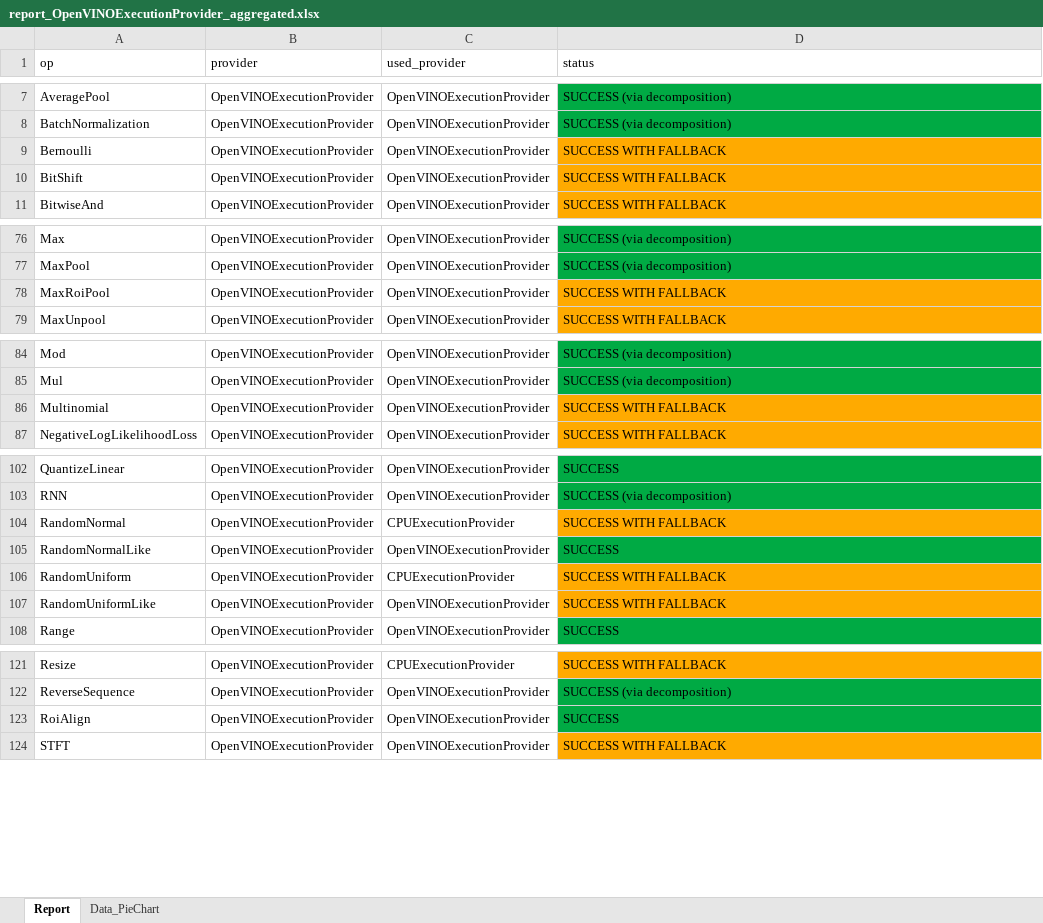
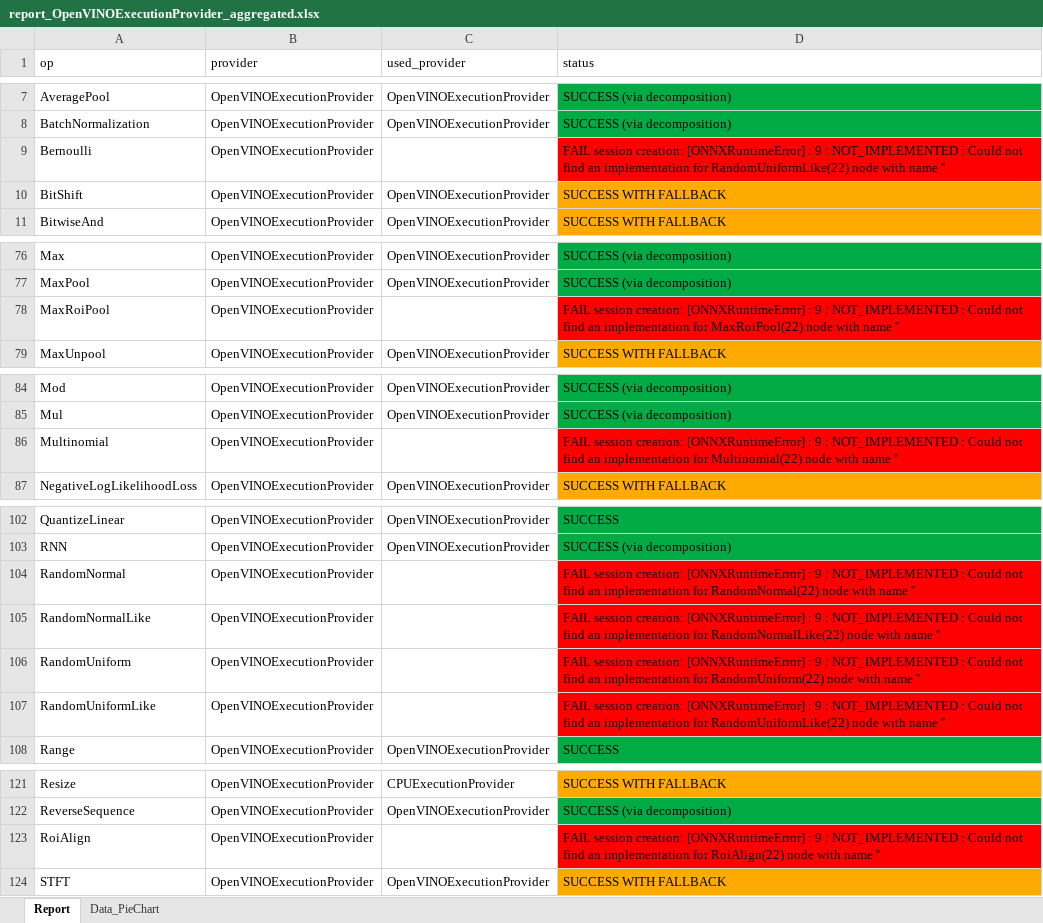
Before and after one commit to Graiphic/ONNX-Runtime, an Excel workbook: Execution Providers Tester/Intel - OpenVINO™/report_OpenVINOExecutionProvider_aggregated.xlsx, sheet Report, drawn as a sheet; only a part is shown, gaps mark what is left out; values as stored, in another font and other column widths than the file's, no borders; charts and pictures not drawn; the diff covers the shown part only; the diff names each change by its address in the sheet, - before the commit and + after, or states it on an @@ line.

```diff
--- a/Execution Providers Tester/Intel - OpenVINO™/report_OpenVINOExecutionProvider_aggregated.xlsx (sheet Report)
+++ b/Execution Providers Tester/Intel - OpenVINO™/report_OpenVINOExecutionProvider_aggregated.xlsx (sheet Report)
-C9 (used_provider): OpenVINOExecutionProvider
+C9 (used_provider): (empty)
-D9 (status): SUCCESS WITH FALLBACK
+D9 (status): FAIL session creation: [ONNXRuntimeError] : 9 : NOT_IMPLEMENTED : Could not find an implementation for RandomUniformLike(22) node with name ''
-D9 fill: #FFAA00
+D9 fill: #FF0000
-C78 (used_provider): OpenVINOExecutionProvider
+C78 (used_provider): (empty)
-D78 (status): SUCCESS WITH FALLBACK
+D78 (status): FAIL session creation: [ONNXRuntimeError] : 9 : NOT_IMPLEMENTED : Could not find an implementation for MaxRoiPool(22) node with name ''
-D78 fill: #FFAA00
+D78 fill: #FF0000
-C86 (used_provider): OpenVINOExecutionProvider
+C86 (used_provider): (empty)
-D86 (status): SUCCESS WITH FALLBACK
+D86 (status): FAIL session creation: [ONNXRuntimeError] : 9 : NOT_IMPLEMENTED : Could not find an implementation for Multinomial(22) node with name ''
-D86 fill: #FFAA00
+D86 fill: #FF0000
-C104 (used_provider): CPUExecutionProvider
+C104 (used_provider): (empty)
-D104 (status): SUCCESS WITH FALLBACK
+D104 (status): FAIL session creation: [ONNXRuntimeError] : 9 : NOT_IMPLEMENTED : Could not find an implementation for RandomNormal(22) node with name ''
-D104 fill: #FFAA00
+D104 fill: #FF0000
-C105 (used_provider): OpenVINOExecutionProvider
+C105 (used_provider): (empty)
-D105 (status): SUCCESS
+D105 (status): FAIL session creation: [ONNXRuntimeError] : 9 : NOT_IMPLEMENTED : Could not find an implementation for RandomNormalLike(22) node with name ''
-D105 fill: #00AA44
+D105 fill: #FF0000
-C106 (used_provider): CPUExecutionProvider
+C106 (used_provider): (empty)
-D106 (status): SUCCESS WITH FALLBACK
+D106 (status): FAIL session creation: [ONNXRuntimeError] : 9 : NOT_IMPLEMENTED : Could not find an implementation for RandomUniform(22) node with name ''
-D106:D107 fill: #FFAA00
+D106:D107 fill: #FF0000
-C107 (used_provider): OpenVINOExecutionProvider
+C107 (used_provider): (empty)
-D107 (status): SUCCESS WITH FALLBACK
+D107 (status): FAIL session creation: [ONNXRuntimeError] : 9 : NOT_IMPLEMENTED : Could not find an implementation for RandomUniformLike(22) node with name ''
-C123 (used_provider): OpenVINOExecutionProvider
+C123 (used_provider): (empty)
-D123 (status): SUCCESS
+D123 (status): FAIL session creation: [ONNXRuntimeError] : 9 : NOT_IMPLEMENTED : Could not find an implementation for RoiAlign(22) node with name ''
-D123 fill: #00AA44
+D123 fill: #FF0000
```
Also changed, not shown: 5 edited cells elsewhere in this sheet, sheet Data_PieChart, charts or pictures, Execution Providers Tester/CPU/report_CPUExecutionProvider.xlsx, Execution Providers Tester/CPU/report_CPUExecutionProvider_aggregated.xlsx, 19 other files.
